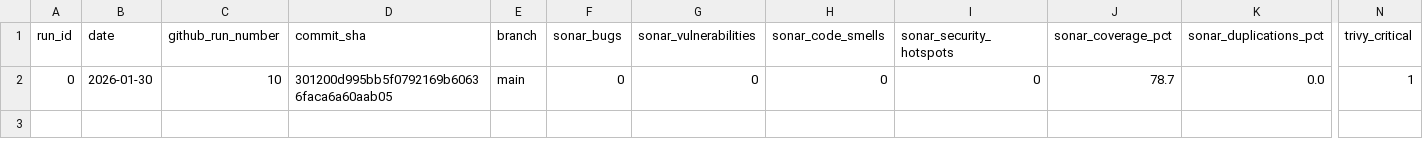
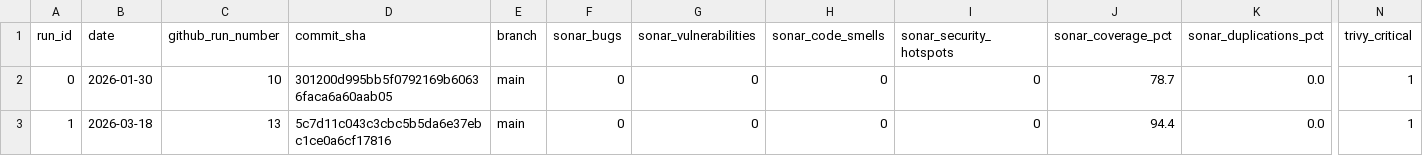
Before and after one commit to ImLegent/mini-shop, a CSV file: reports/runs.csv, drawn as a sheet; only a part is shown, gaps mark what is left out; rows hold the shown columns only; the diff names each change by its address in the sheet, - before the commit and + after, or states it on an @@ line.

Commit message:
Run 2 Increase Code Smells

```diff
--- a/reports/runs.csv
+++ b/reports/runs.csv
+row 3: 1 | 2026-03-18 | 13 | 5c7d11c043c3cbc5b5da6e37ebc1ce0a6cf17816 | main | 0 | 0 | 0 | 0 | 94.4 | 0.0 | 1
```
Also changed, not shown: 4 other files.
